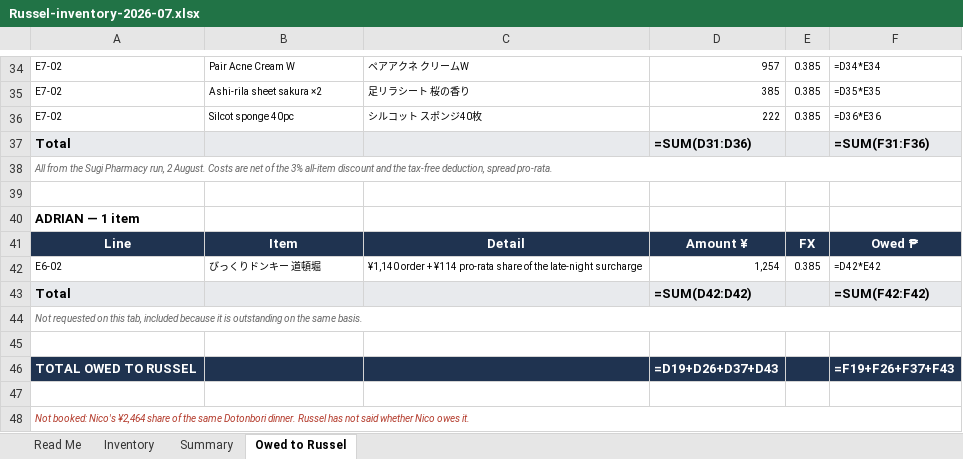
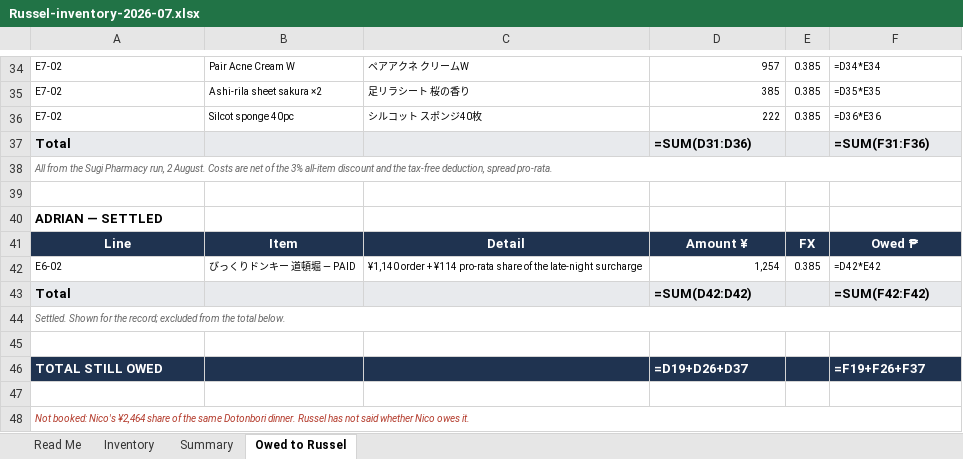
Before and after one commit to Rev-SL/claude-aidesign, an Excel workbook: artifacts/japan-2026-07/Russel-inventory-2026-07.xlsx, sheet Owed to Russel, drawn as a sheet; only a part is shown, gaps mark what is left out; values as stored, in another font and other column widths than the file's, no borders; formulas without a stored value are shown as written; removed rows and columns are numbered as before the commit, all else as after; the diff names each change by its address in the sheet, - before the commit and + after, or states it on an @@ line.

```diff
--- a/artifacts/japan-2026-07/Russel-inventory-2026-07.xlsx (sheet Owed to Russel)
+++ b/artifacts/japan-2026-07/Russel-inventory-2026-07.xlsx (sheet Owed to Russel)
-A40: ADRIAN — 1 item
+A40: ADRIAN — SETTLED
-B42: びっくりドンキー 道頓堀
+B42: びっくりドンキー 道頓堀 — PAID
-A44: Not requested on this tab, included because it is outstanding on the same basis.
+A44: Settled. Shown for the record; excluded from the total below.
-row 46: TOTAL OWED TO RUSSEL |  |  | =D19+D26+D37+D43 |  | =F19+F26+F37+F43
+row 46: TOTAL STILL OWED |  |  | =D19+D26+D37 |  | =F19+F26+F37
```
Also changed, not shown: 1 other file.
